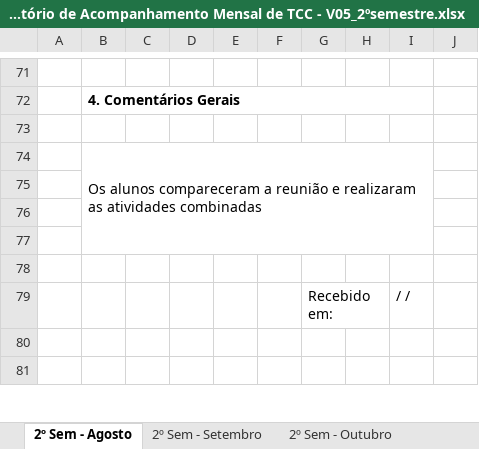
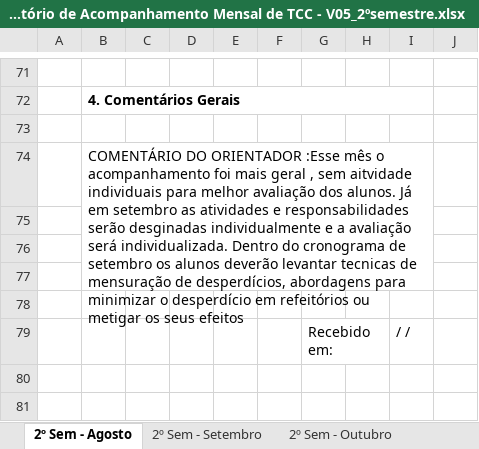
Before and after one commit to SrMartis/TCC1, an Excel workbook: Entregas/Relatório de Acompanhamento Mensal de TCC - V05_2ºsemestre.xlsx, sheet 2º Sem - Agosto, drawn as a sheet; only a part is shown, gaps mark what is left out; values as stored, in another font and other column widths than the file's, no borders; charts and pictures and conditional formats not drawn; the diff names each change by its address in the sheet, - before the commit and + after, or states it on an @@ line.

Commit message:
Relatório de Acompanhamento.

```diff
--- a/Entregas/Relatório de Acompanhamento Mensal de TCC - V05_2ºsemestre.xlsx (sheet 2º Sem - Agosto)
+++ b/Entregas/Relatório de Acompanhamento Mensal de TCC - V05_2ºsemestre.xlsx (sheet 2º Sem - Agosto)
-B74: Os alunos compareceram a reunião e realizaram as atividades combinadas
+B74: COMENTÁRIO DO ORIENTADOR :Esse mês o acompanhamento foi mais geral , sem aitvidade individuais para melhor avaliação dos alunos. Já em setembro as atividades e responsabilidades serão desginadas individualmente e a avaliação será individualizada. Dentro do cronograma de setembro os alunos deverão levantar tecnicas de mensuração de desperdícios, abordagens para minimizar o desperdício em refeitórios ou metigar os seus efeitos
```
